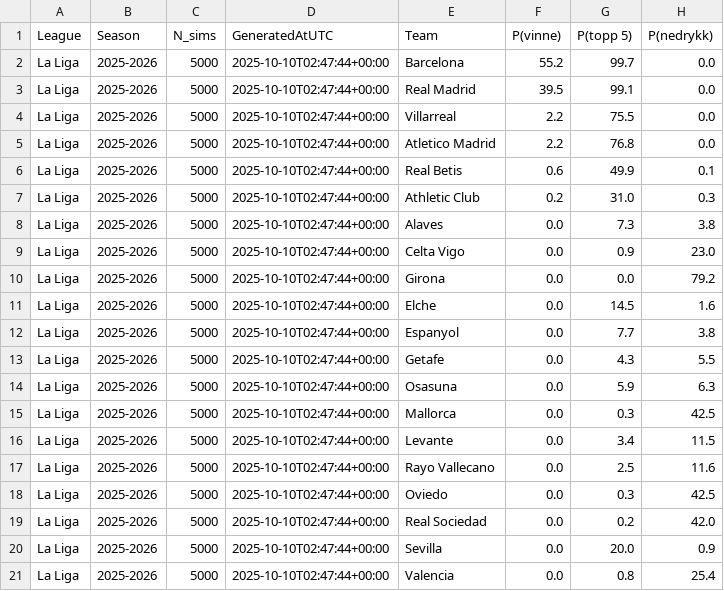
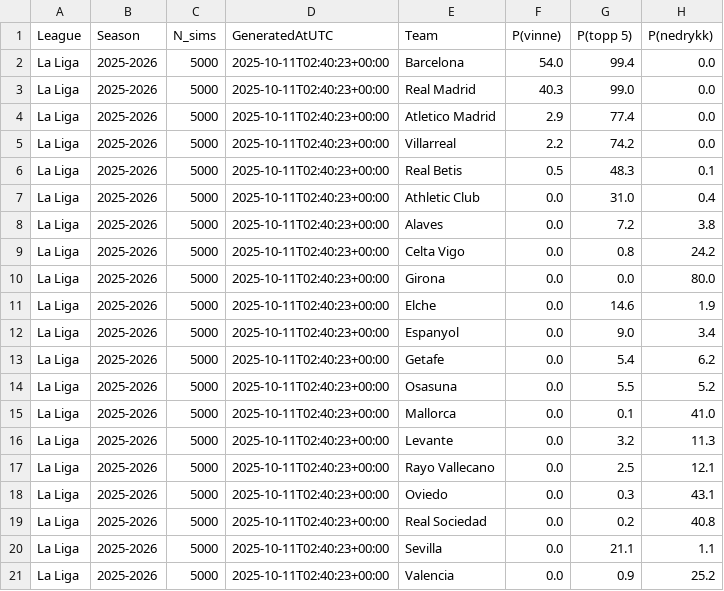
Before and after one commit to SindreUlsaker/Football_prediction, a CSV file: data/processed/simulations/la_liga_sim.csv, drawn as a sheet.

```diff
--- a/data/processed/simulations/la_liga_sim.csv
+++ b/data/processed/simulations/la_liga_sim.csv
@@ -1,21 +1,21 @@
 League,Season,N_sims,GeneratedAtUTC,Team,P(vinne),P(topp 5),P(nedrykk)
-La Liga,2025-2026,5000,2025-10-10T02:47:44+00:00,Barcelona,55.2,99.7,0.0
-La Liga,2025-2026,5000,2025-10-10T02:47:44+00:00,Real Madrid,39.5,99.1,0.0
-La Liga,2025-2026,5000,2025-10-10T02:47:44+00:00,Villarreal,2.2,75.5,0.0
-La Liga,2025-2026,5000,2025-10-10T02:47:44+00:00,Atletico Madrid,2.2,76.8,0.0
-La Liga,2025-2026,5000,2025-10-10T02:47:44+00:00,Real Betis,0.6,49.9,0.1
-La Liga,2025-2026,5000,2025-10-10T02:47:44+00:00,Athletic Club,0.2,31.0,0.3
-La Liga,2025-2026,5000,2025-10-10T02:47:44+00:00,Alaves,0.0,7.3,3.8
-La Liga,2025-2026,5000,2025-10-10T02:47:44+00:00,Celta Vigo,0.0,0.9,23.0
-La Liga,2025-2026,5000,2025-10-10T02:47:44+00:00,Girona,0.0,0.0,79.2
-La Liga,2025-2026,5000,2025-10-10T02:47:44+00:00,Elche,0.0,14.5,1.6
-La Liga,2025-2026,5000,2025-10-10T02:47:44+00:00,Espanyol,0.0,7.7,3.8
-La Liga,2025-2026,5000,2025-10-10T02:47:44+00:00,Getafe,0.0,4.3,5.5
-La Liga,2025-2026,5000,2025-10-10T02:47:44+00:00,Osasuna,0.0,5.9,6.3
-La Liga,2025-2026,5000,2025-10-10T02:47:44+00:00,Mallorca,0.0,0.3,42.5
-La Liga,2025-2026,5000,2025-10-10T02:47:44+00:00,Levante,0.0,3.4,11.5
-La Liga,2025-2026,5000,2025-10-10T02:47:44+00:00,Rayo Vallecano,0.0,2.5,11.6
-La Liga,2025-2026,5000,2025-10-10T02:47:44+00:00,Oviedo,0.0,0.3,42.5
-La Liga,2025-2026,5000,2025-10-10T02:47:44+00:00,Real Sociedad,0.0,0.2,42.0
-La Liga,2025-2026,5000,2025-10-10T02:47:44+00:00,Sevilla,0.0,20.0,0.9
-La Liga,2025-2026,5000,2025-10-10T02:47:44+00:00,Valencia,0.0,0.8,25.4
+La Liga,2025-2026,5000,2025-10-11T02:40:23+00:00,Barcelona,54.0,99.4,0.0
+La Liga,2025-2026,5000,2025-10-11T02:40:23+00:00,Real Madrid,40.3,99.0,0.0
+La Liga,2025-2026,5000,2025-10-11T02:40:23+00:00,Atletico Madrid,2.9,77.4,0.0
+La Liga,2025-2026,5000,2025-10-11T02:40:23+00:00,Villarreal,2.2,74.2,0.0
+La Liga,2025-2026,5000,2025-10-11T02:40:23+00:00,Real Betis,0.5,48.3,0.1
+La Liga,2025-2026,5000,2025-10-11T02:40:23+00:00,Athletic Club,0.0,31.0,0.4
+La Liga,2025-2026,5000,2025-10-11T02:40:23+00:00,Alaves,0.0,7.2,3.8
+La Liga,2025-2026,5000,2025-10-11T02:40:23+00:00,Celta Vigo,0.0,0.8,24.2
+La Liga,2025-2026,5000,2025-10-11T02:40:23+00:00,Girona,0.0,0.0,80.0
+La Liga,2025-2026,5000,2025-10-11T02:40:23+00:00,Elche,0.0,14.6,1.9
+La Liga,2025-2026,5000,2025-10-11T02:40:23+00:00,Espanyol,0.0,9.0,3.4
+La Liga,2025-2026,5000,2025-10-11T02:40:23+00:00,Getafe,0.0,5.4,6.2
+La Liga,2025-2026,5000,2025-10-11T02:40:23+00:00,Osasuna,0.0,5.5,5.2
+La Liga,2025-2026,5000,2025-10-11T02:40:23+00:00,Mallorca,0.0,0.1,41.0
+La Liga,2025-2026,5000,2025-10-11T02:40:23+00:00,Levante,0.0,3.2,11.3
+La Liga,2025-2026,5000,2025-10-11T02:40:23+00:00,Rayo Vallecano,0.0,2.5,12.1
+La Liga,2025-2026,5000,2025-10-11T02:40:23+00:00,Oviedo,0.0,0.3,43.1
+La Liga,2025-2026,5000,2025-10-11T02:40:23+00:00,Real Sociedad,0.0,0.2,40.8
+La Liga,2025-2026,5000,2025-10-11T02:40:23+00:00,Sevilla,0.0,21.1,1.1
+La Liga,2025-2026,5000,2025-10-11T02:40:23+00:00,Valencia,0.0,0.9,25.2
```
Also changed, not shown: data/processed/simulations/bundesliga_sim.csv, data/processed/simulations/ligue_1_sim.csv, 2 other files.
